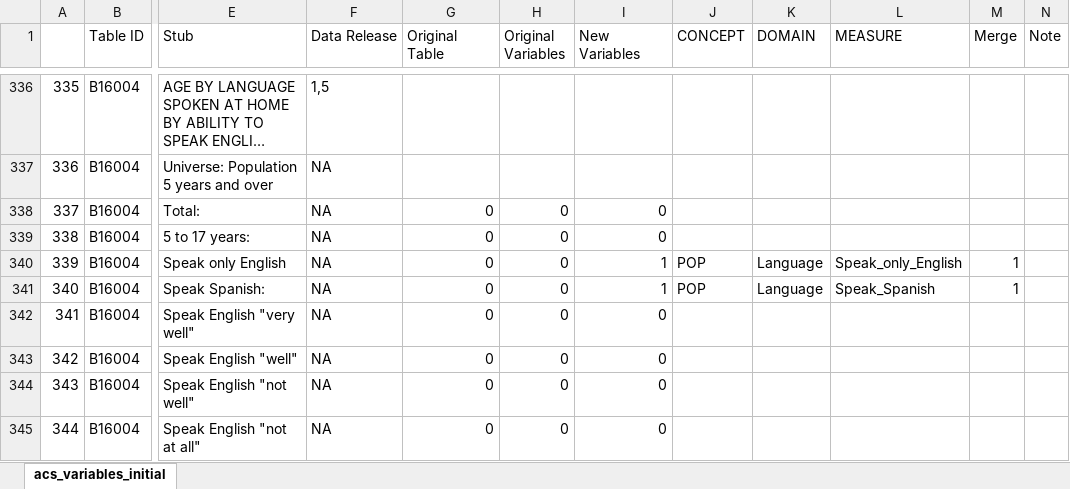
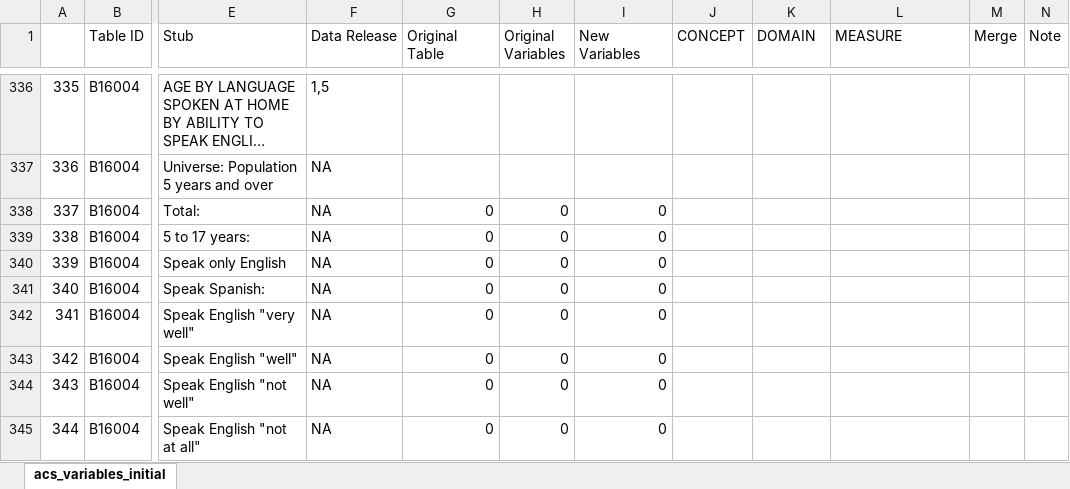
Before and after one commit to alexsingleton/US_Geodemographic, an Excel workbook: data/acs_variables_initial_1.4.xlsx, sheet acs_variables_initial, drawn as a sheet; only a part is shown, gaps mark what is left out; long unchanged cells end in …; values as stored, in another font and other column widths than the file's, no borders; the diff covers the shown part only; the diff names each change by its address in the sheet, - before the commit and + after, or states it on an @@ line.

```diff
--- a/data/acs_variables_initial_1.4.xlsx (sheet acs_variables_initial)
+++ b/data/acs_variables_initial_1.4.xlsx (sheet acs_variables_initial)
-I340:I341 (New Variables): 1
+I340:I341 (New Variables): 0
-J340:J341 (CONCEPT): POP
+J340:J341 (CONCEPT): (empty)
-K340:K341 (DOMAIN): Language
+K340:K341 (DOMAIN): (empty)
-L340 (MEASURE): Speak_only_English
+L340 (MEASURE): (empty)
-M340:M341 (Merge): 1
+M340:M341 (Merge): (empty)
-L341 (MEASURE): Speak_Spanish
+L341 (MEASURE): (empty)
```
Also changed, not shown: 65 edited cells elsewhere in this sheet, 4 other files.
